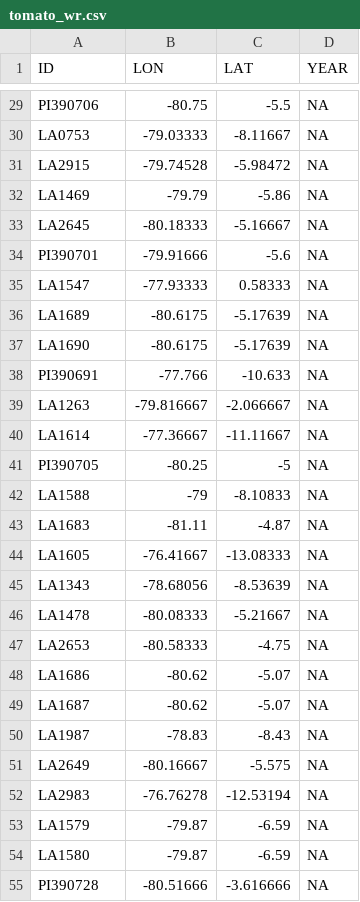
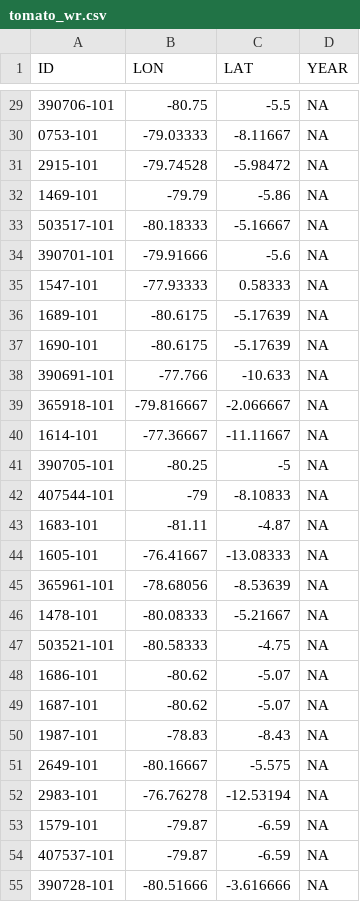
Before and after one commit to Oselmoni/CropAdapt, a CSV file: DATA/META/tomato_wr.csv, drawn as a sheet; only a part is shown, gaps mark what is left out; the diff covers the shown part only.

```diff
--- a/DATA/META/tomato_wr.csv
+++ b/DATA/META/tomato_wr.csv
@@ -29,27 +29,27 @@
-"PI390706",-80.75,-5.5,NA
-"LA0753",-79.03333,-8.11667,NA
-"LA2915",-79.74528,-5.98472,NA
-"LA1469",-79.79,-5.86,NA
-"LA2645",-80.18333,-5.16667,NA
-"PI390701",-79.91666,-5.6,NA
-"LA1547",-77.93333,0.58333,NA
-"LA1689",-80.6175,-5.17639,NA
-"LA1690",-80.6175,-5.17639,NA
-"PI390691",-77.766,-10.633,NA
-"LA1263",-79.816667,-2.066667,NA
-"LA1614",-77.36667,-11.11667,NA
-"PI390705",-80.25,-5,NA
-"LA1588",-79,-8.10833,NA
-"LA1683",-81.11,-4.87,NA
-"LA1605",-76.41667,-13.08333,NA
-"LA1343",-78.68056,-8.53639,NA
-"LA1478",-80.08333,-5.21667,NA
-"LA2653",-80.58333,-4.75,NA
-"LA1686",-80.62,-5.07,NA
-"LA1687",-80.62,-5.07,NA
-"LA1987",-78.83,-8.43,NA
-"LA2649",-80.16667,-5.575,NA
-"LA2983",-76.76278,-12.53194,NA
-"LA1579",-79.87,-6.59,NA
-"LA1580",-79.87,-6.59,NA
-"PI390728",-80.51666,-3.616666,NA
+"390706-101",-80.75,-5.5,NA
+"0753-101",-79.03333,-8.11667,NA
+"2915-101",-79.74528,-5.98472,NA
+"1469-101",-79.79,-5.86,NA
+"503517-101",-80.18333,-5.16667,NA
+"390701-101",-79.91666,-5.6,NA
+"1547-101",-77.93333,0.58333,NA
+"1689-101",-80.6175,-5.17639,NA
+"1690-101",-80.6175,-5.17639,NA
+"390691-101",-77.766,-10.633,NA
+"365918-101",-79.816667,-2.066667,NA
+"1614-101",-77.36667,-11.11667,NA
+"390705-101",-80.25,-5,NA
+"407544-101",-79,-8.10833,NA
+"1683-101",-81.11,-4.87,NA
+"1605-101",-76.41667,-13.08333,NA
+"365961-101",-78.68056,-8.53639,NA
+"1478-101",-80.08333,-5.21667,NA
+"503521-101",-80.58333,-4.75,NA
+"1686-101",-80.62,-5.07,NA
+"1687-101",-80.62,-5.07,NA
+"1987-101",-78.83,-8.43,NA
+"2649-101",-80.16667,-5.575,NA
+"2983-101",-76.76278,-12.53194,NA
+"1579-101",-79.87,-6.59,NA
+"407537-101",-79.87,-6.59,NA
+"390728-101",-80.51666,-3.616666,NA
```
Also changed, not shown: 123 edited cells elsewhere in this file, DATA/META/corn_wr.csv, 36 other files.
